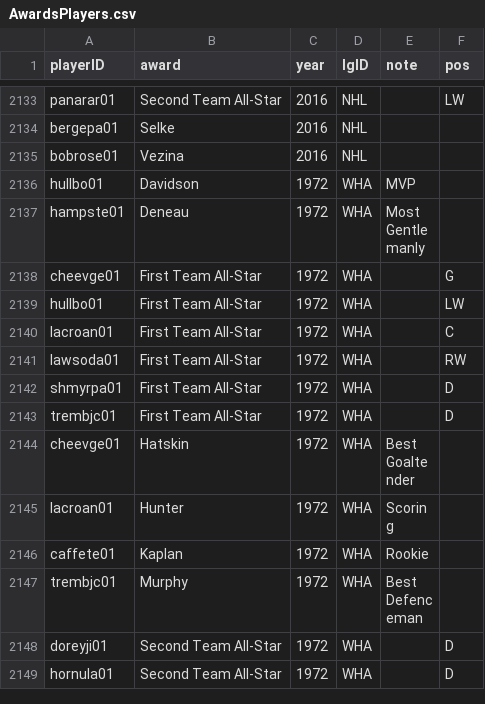
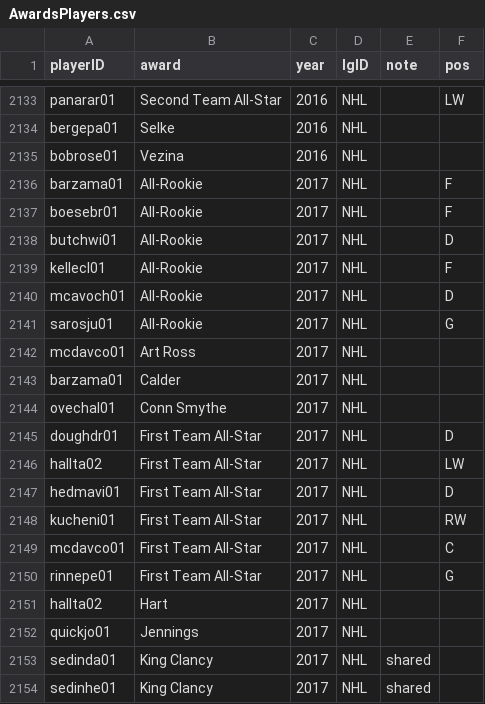
Before and after one commit to rippinrobr/hockey-databank, a CSV file: AwardsPlayers.csv, drawn as a sheet; only a part is shown, gaps mark what is left out; the shorter side is filled out with more unchanged rows; the diff covers the shown part only.

```diff
--- a/AwardsPlayers.csv
+++ b/AwardsPlayers.csv
@@ -2135 +2135,20 @@ bergepa01,Selke,2016,NHL,,
 bobrose01,Vezina,2016,NHL,,
+barzama01,All-Rookie,2017,NHL,,F
+boesebr01,All-Rookie,2017,NHL,,F
+butchwi01,All-Rookie,2017,NHL,,D
+kellecl01,All-Rookie,2017,NHL,,F
+mcavoch01,All-Rookie,2017,NHL,,D
+sarosju01,All-Rookie,2017,NHL,,G
+mcdavco01,Art Ross,2017,NHL,,
+barzama01,Calder,2017,NHL,,
+ovechal01,Conn Smythe,2017,NHL,,
+doughdr01,First Team All-Star,2017,NHL,,D
+hallta02,First Team All-Star,2017,NHL,,LW
+hedmavi01,First Team All-Star,2017,NHL,,D
+kucheni01,First Team All-Star,2017,NHL,,RW
+mcdavco01,First Team All-Star,2017,NHL,,C
+rinnepe01,First Team All-Star,2017,NHL,,G
+hallta02,Hart,2017,NHL,,
+quickjo01,Jennings,2017,NHL,,
+sedinda01,King Clancy,2017,NHL,shared,
+sedinhe01,King Clancy,2017,NHL,shared,
```
Also changed, not shown: 14 added rows elsewhere in this file, Coaches.csv, GoaliesShootout.csv, 16 other files.
